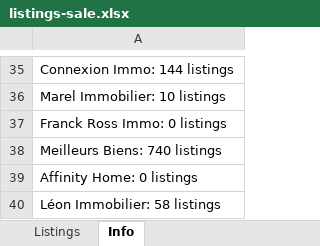
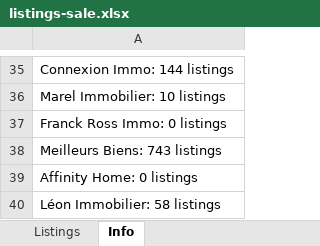
Before and after one commit to YFIP/House-Search-Agent, an Excel workbook: listings-sale.xlsx, sheet Info, drawn as a sheet; only a part is shown, gaps mark what is left out; values as stored, in another font and other column widths than the file's, no borders; the diff covers the shown part only; the diff names each change by its address in the sheet, - before the commit and + after, or states it on an @@ line.

```diff
--- a/listings-sale.xlsx (sheet Info)
+++ b/listings-sale.xlsx (sheet Info)
-A38: Meilleurs Biens: 740 listings
+A38: Meilleurs Biens: 743 listings
```
Also changed, not shown: 10 edited cells elsewhere in this sheet, sheet Listings, listings.xlsx, 1 other file.
